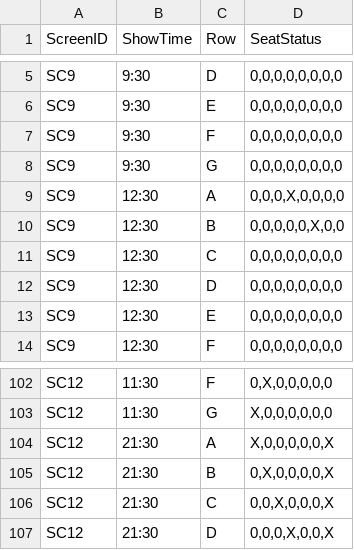
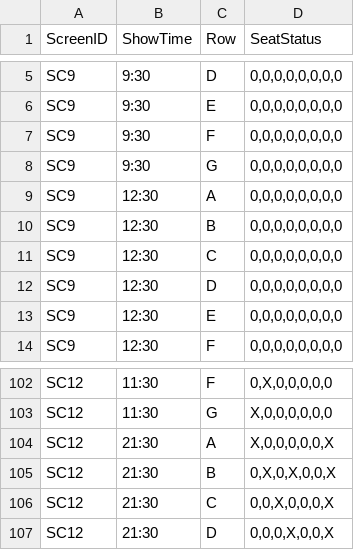
Before and after one commit to Karthik-18-02/ticket_booking, a CSV file: csvs/hall_data.csv, drawn as a sheet; only a part is shown, gaps mark what is left out.

```diff
--- a/csvs/hall_data.csv
+++ b/csvs/hall_data.csv
@@ -8,4 +8,4 @@ SC9,9:30,F,"0,0,0,0,0,0,0,0"
 SC9,9:30,G,"0,0,0,0,0,0,0,0"
-SC9,12:30,A,"0,0,0,X,0,0,0,0"
-SC9,12:30,B,"0,0,0,0,0,X,0,0"
+SC9,12:30,A,"0,0,0,0,0,0,0,0"
+SC9,12:30,B,"0,0,0,0,0,0,0,0"
 SC9,12:30,C,"0,0,0,0,0,0,0,0"
@@ -104,3 +104,3 @@ SC12,11:30,G,"X,0,0,0,0,0,0"
 SC12,21:30,A,"X,0,0,0,0,0,X"
-SC12,21:30,B,"0,X,0,0,0,0,X"
+SC12,21:30,B,"0,X,0,X,0,0,X"
 SC12,21:30,C,"0,0,X,0,0,0,X"
```
Also changed, not shown: csvs/booking_details.csv, csvs/bookings/9014150918_bookings.csv, 5 other files.
